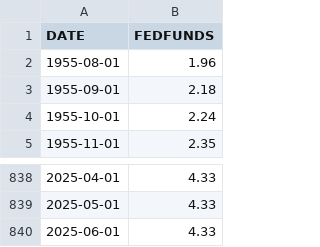
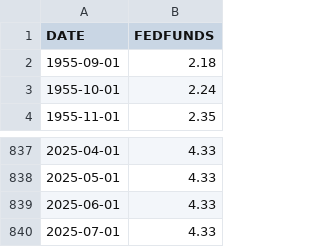
Before and after one commit to TeslimAdeyanju/13-Portfolio-Financial-Data-Analysis-Pipeline, a CSV file: Note 1-Data Extraction and Setup/fedfunds.csv, drawn as a sheet; only a part is shown, gaps mark what is left out.

```diff
--- a/Note 1-Data Extraction and Setup/fedfunds.csv
+++ b/Note 1-Data Extraction and Setup/fedfunds.csv
@@ -1,3 +1,2 @@
 DATE,FEDFUNDS
-1955-08-01,1.96
 1955-09-01,2.18
@@ -840 +839,2 @@ DATE,FEDFUNDS
 2025-06-01,4.33
+2025-07-01,4.33
```
Also changed, not shown: Note 1-Data Extraction and Setup/dax_daily.csv, Note 1-Data Extraction and Setup/macro_data.csv, 4 other files.
